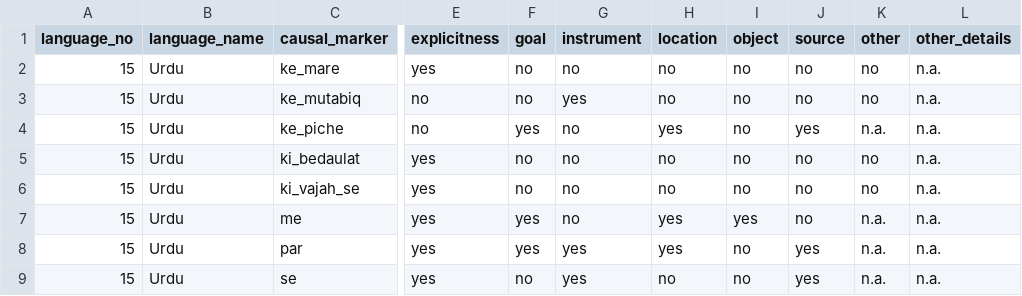
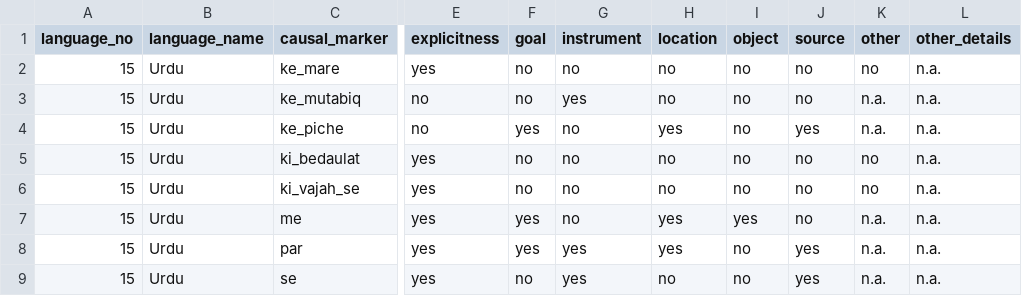
Before and after one commit to macleginn/nocacoda, a CSV file: data/Urdu_markers.csv, drawn as a sheet; only a part is shown, gaps mark what is left out; the diff names each change by its address in the sheet, - before the commit and + after, or states it on an @@ line.

Commit message:
Add files via upload

```diff
--- a/data/Urdu_markers.csv
+++ b/data/Urdu_markers.csv
-K3 (other): no
+K3 (other): n.a.
```
